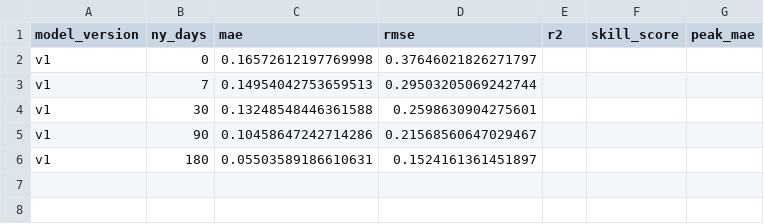
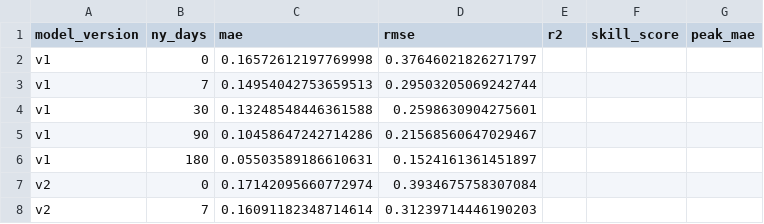
Before and after one commit to Chaim3ra/CS7180_final, a CSV file: results/plots/data_efficiency_curve.csv, drawn as a sheet; the diff names each change by its address in the sheet, - before the commit and + after, or states it on an @@ line.

Commit message:
Add M2 7-day fine-tune results and updated plots

```diff
--- a/results/plots/data_efficiency_curve.csv
+++ b/results/plots/data_efficiency_curve.csv
+row 7: v2 | 0 | 0.17142095660772974 | 0.3934675758307084
+row 8: v2 | 7 | 0.16091182348714614 | 0.31239714446190203
```
Also changed, not shown: results/plots/generalization_gap.csv, 4 other files.
